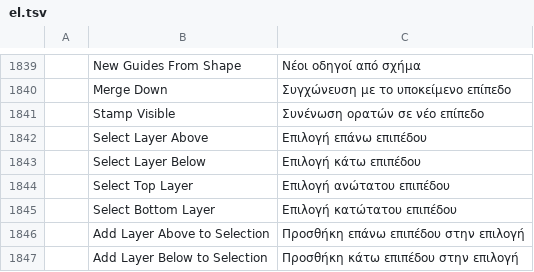
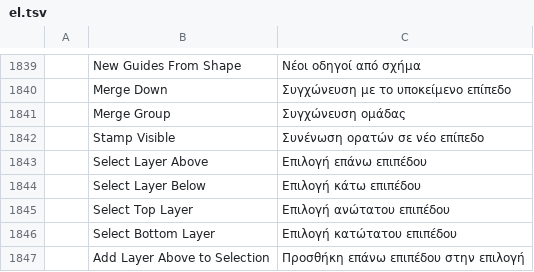
Before and after one commit to 00xJS/photocraft, a TSV file: crates/ui-egui/src/i18n/el.tsv, drawn as a sheet; only a part is shown, gaps mark what is left out; the shorter side is filled out with more unchanged rows; the diff names each change by its address in the sheet, - before the commit and + after, or states it on an @@ line.

```diff
--- a/crates/ui-egui/src/i18n/el.tsv
+++ b/crates/ui-egui/src/i18n/el.tsv
+row 1841:  | Merge Group | Συγχώνευση ομάδας
```
Also changed, not shown: crates/ui-egui/src/i18n/de.tsv, crates/ui-egui/src/i18n/fr.tsv, 19 other files.
